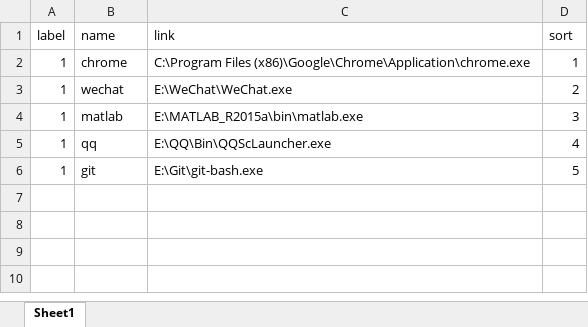
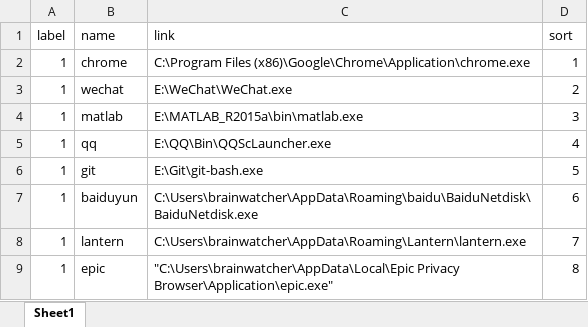
Before and after one commit to brainwatcher/Rainmeter, an Excel workbook: Skins/details.xlsx, sheet Sheet1, drawn as a sheet; values as stored, in another font and other column widths than the file's, no borders; the diff names each change by its address in the sheet, - before the commit and + after, or states it on an @@ line.

```diff
--- a/Skins/details.xlsx (sheet Sheet1)
+++ b/Skins/details.xlsx (sheet Sheet1)
+row 7: 1 | baiduyun | C:\Users\brainwatcher\AppData\Roaming\baidu\BaiduNetdisk\BaiduNetdisk.exe | 6
+row 8: 1 | lantern | C:\Users\brainwatcher\AppData\Roaming\Lantern\lantern.exe | 7
+row 9: 1 | epic | "C:\Users\brainwatcher\AppData\Local\Epic Privacy Browser\Application\epic.exe" | 8
```
Also changed, not shown: 4 other files.
